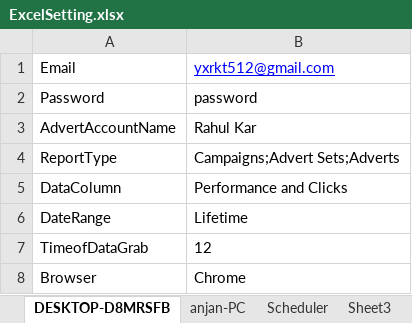
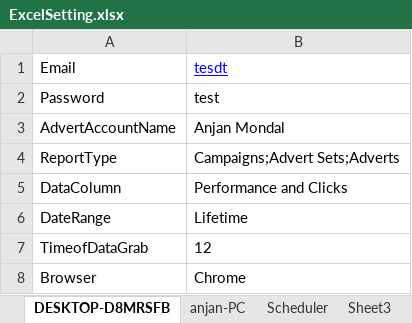
Before and after one commit to anjan-mondal/FBAdvert, an Excel workbook: ExcelSetting.xlsx, sheet DESKTOP-D8MRSFB, drawn as a sheet; values as stored, in another font and other column widths than the file's, no borders; the diff names each change by its address in the sheet, - before the commit and + after, or states it on an @@ line.

```diff
--- a/ExcelSetting.xlsx (sheet DESKTOP-D8MRSFB)
+++ b/ExcelSetting.xlsx (sheet DESKTOP-D8MRSFB)
-B1: yxrkt512@gmail.com
+B1: tesdt
-B2: password
+B2: test
-B3: Rahul Kar
+B3: Anjan Mondal
```
Also changed, not shown: sheet anjan-PC, 5 other files.
